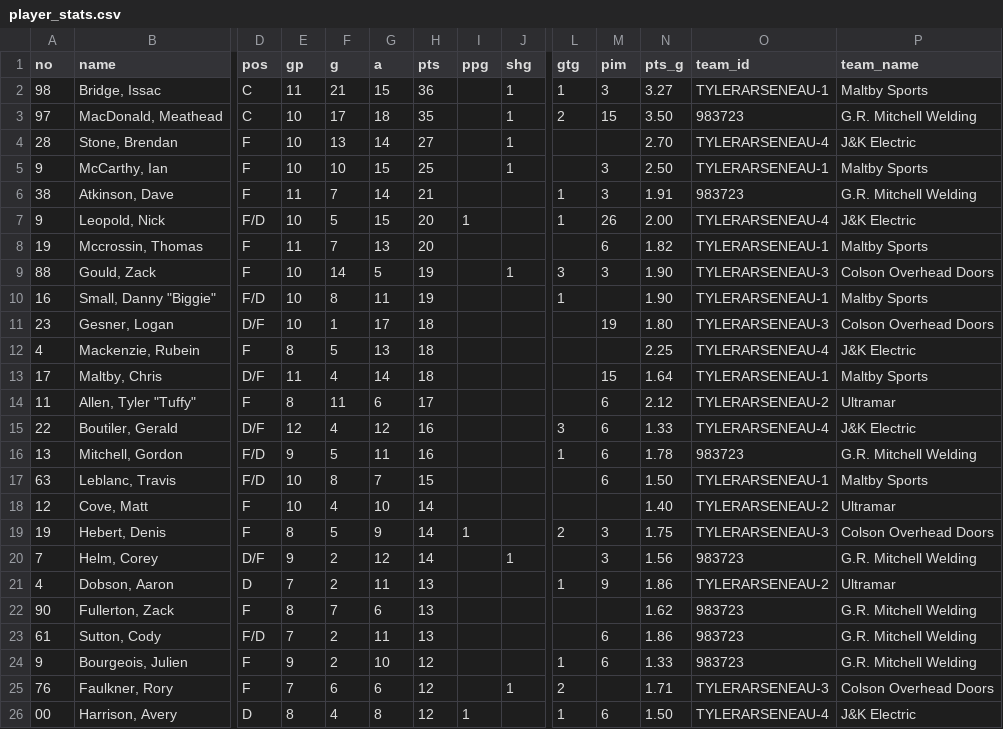
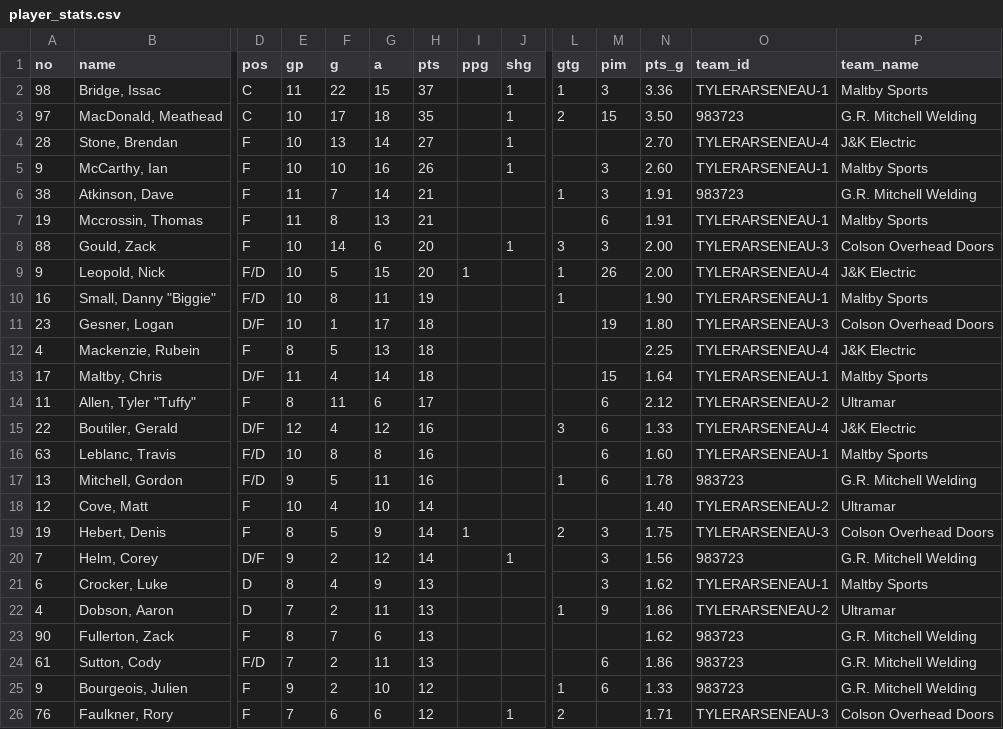
Before and after one commit to ThomasMcCrossin/aahlscraper, a CSV file: data/player_stats.csv, drawn as a sheet; only a part is shown, gaps mark what is left out; removed rows and columns are numbered as before the commit, all else as after; rows hold the shown columns only; the diff names each change by its address in the sheet, - before the commit and + after, or states it on an @@ line.

```diff
--- a/data/player_stats.csv
+++ b/data/player_stats.csv
-F2 (g): 21
+F2 (g): 22
-H2 (pts): 36
+H2 (pts): 37
-N2 (pts_g): 3.27
+N2 (pts_g): 3.36
-G5 (a): 15
+G5 (a): 16
-H5 (pts): 25
+H5 (pts): 26
-N5 (pts_g): 2.50
+N5 (pts_g): 2.60
+row 7: 19 | Mccrossin, Thomas | F | 11 | 8 | 13 | 21 |  |  |  | 6 | 1.91 | TYLERARSENEAU-1 | Maltby Sports
+row 8: 88 | Gould, Zack | F | 10 | 14 | 6 | 20 |  | 1 | 3 | 3 | 2.00 | TYLERARSENEAU-3 | Colson Overhead Doors
-row 8: 19 | Mccrossin, Thomas | F | 11 | 7 | 13 | 20 |  |  |  | 6 | 1.82 | TYLERARSENEAU-1 | Maltby Sports
-row 9: 88 | Gould, Zack | F | 10 | 14 | 5 | 19 |  | 1 | 3 | 3 | 1.90 | TYLERARSENEAU-3 | Colson Overhead Doors
+row 16: 63 | Leblanc, Travis | F/D | 10 | 8 | 8 | 16 |  |  |  | 6 | 1.60 | TYLERARSENEAU-1 | Maltby Sports
-row 17: 63 | Leblanc, Travis | F/D | 10 | 8 | 7 | 15 |  |  |  | 6 | 1.50 | TYLERARSENEAU-1 | Maltby Sports
+row 21: 6 | Crocker, Luke | D | 8 | 4 | 9 | 13 |  |  |  | 3 | 1.62 | TYLERARSENEAU-1 | Maltby Sports
-row 26: 00 | Harrison, Avery | D | 8 | 4 | 8 | 12 | 1 |  | 1 | 6 | 1.50 | TYLERARSENEAU-4 | J&K Electric
```
Also changed, not shown: data/standings.csv, 7 other files.
